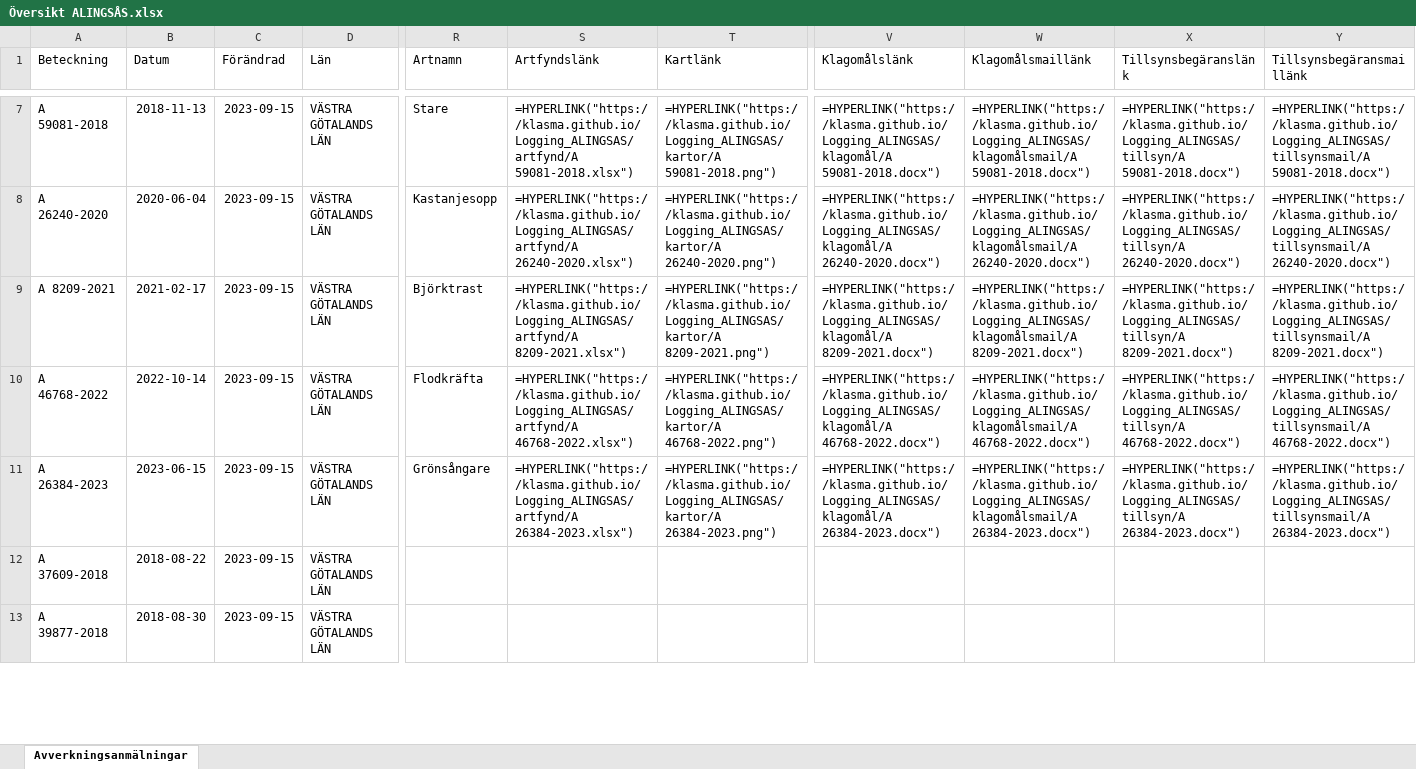
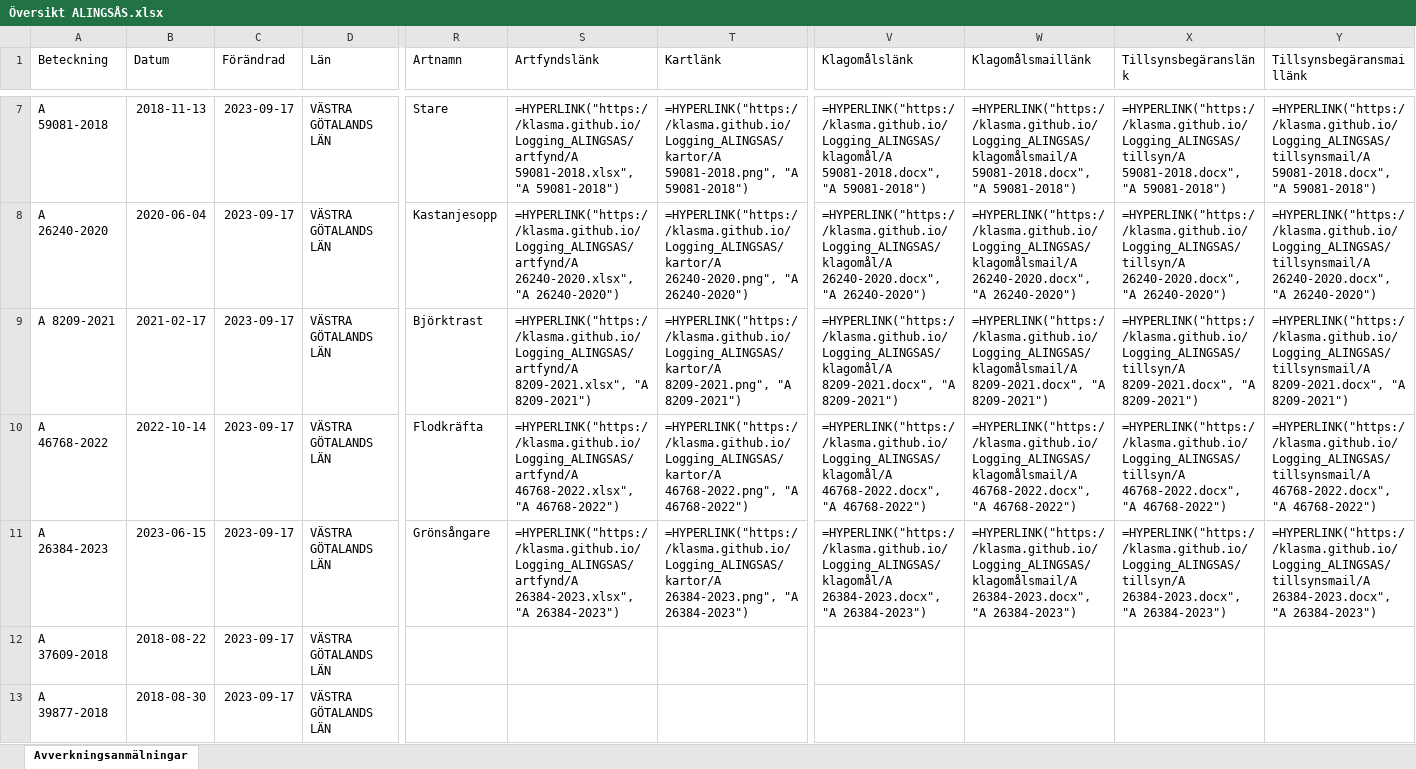
Before and after one commit to klasma/Logging_ALINGSAS, an Excel workbook: Översikt ALINGSÅS.xlsx, sheet Avverkningsanmälningar, drawn as a sheet; only a part is shown, gaps mark what is left out; values as stored, in another font and other column widths than the file's, no borders; formulas without a stored value are shown as written; the diff covers the shown part only; the diff names each change by its address in the sheet, - before the commit and + after, or states it on an @@ line.

```diff
--- a/Översikt ALINGSÅS.xlsx (sheet Avverkningsanmälningar)
+++ b/Översikt ALINGSÅS.xlsx (sheet Avverkningsanmälningar)
-C7:C13 (Förändrad): 2023-09-15
+C7:C13 (Förändrad): 2023-09-17
-S7 (Artfyndslänk): =HYPERLINK("https://klasma.github.io/Logging_ALINGSAS/artfynd/A 59081-2018.xlsx")
+S7 (Artfyndslänk): =HYPERLINK("https://klasma.github.io/Logging_ALINGSAS/artfynd/A 59081-2018.xlsx", "A 59081-2018")
-T7 (Kartlänk): =HYPERLINK("https://klasma.github.io/Logging_ALINGSAS/kartor/A 59081-2018.png")
+T7 (Kartlänk): =HYPERLINK("https://klasma.github.io/Logging_ALINGSAS/kartor/A 59081-2018.png", "A 59081-2018")
-V7 (Klagomålslänk): =HYPERLINK("https://klasma.github.io/Logging_ALINGSAS/klagomål/A 59081-2018.docx")
+V7 (Klagomålslänk): =HYPERLINK("https://klasma.github.io/Logging_ALINGSAS/klagomål/A 59081-2018.docx", "A 59081-2018")
-W7 (Klagomålsmaillänk): =HYPERLINK("https://klasma.github.io/Logging_ALINGSAS/klagomålsmail/A 59081-2018.docx")
+W7 (Klagomålsmaillänk): =HYPERLINK("https://klasma.github.io/Logging_ALINGSAS/klagomålsmail/A 59081-2018.docx", "A 59081-2018")
-X7 (Tillsynsbegäranslänk): =HYPERLINK("https://klasma.github.io/Logging_ALINGSAS/tillsyn/A 59081-2018.docx")
+X7 (Tillsynsbegäranslänk): =HYPERLINK("https://klasma.github.io/Logging_ALINGSAS/tillsyn/A 59081-2018.docx", "A 59081-2018")
-Y7 (Tillsynsbegäransmaillänk): =HYPERLINK("https://klasma.github.io/Logging_ALINGSAS/tillsynsmail/A 59081-2018.docx")
+Y7 (Tillsynsbegäransmaillänk): =HYPERLINK("https://klasma.github.io/Logging_ALINGSAS/tillsynsmail/A 59081-2018.docx", "A 59081-2018")
-S8 (Artfyndslänk): =HYPERLINK("https://klasma.github.io/Logging_ALINGSAS/artfynd/A 26240-2020.xlsx")
+S8 (Artfyndslänk): =HYPERLINK("https://klasma.github.io/Logging_ALINGSAS/artfynd/A 26240-2020.xlsx", "A 26240-2020")
-T8 (Kartlänk): =HYPERLINK("https://klasma.github.io/Logging_ALINGSAS/kartor/A 26240-2020.png")
+T8 (Kartlänk): =HYPERLINK("https://klasma.github.io/Logging_ALINGSAS/kartor/A 26240-2020.png", "A 26240-2020")
-V8 (Klagomålslänk): =HYPERLINK("https://klasma.github.io/Logging_ALINGSAS/klagomål/A 26240-2020.docx")
+V8 (Klagomålslänk): =HYPERLINK("https://klasma.github.io/Logging_ALINGSAS/klagomål/A 26240-2020.docx", "A 26240-2020")
-W8 (Klagomålsmaillänk): =HYPERLINK("https://klasma.github.io/Logging_ALINGSAS/klagomålsmail/A 26240-2020.docx")
+W8 (Klagomålsmaillänk): =HYPERLINK("https://klasma.github.io/Logging_ALINGSAS/klagomålsmail/A 26240-2020.docx", "A 26240-2020")
-X8 (Tillsynsbegäranslänk): =HYPERLINK("https://klasma.github.io/Logging_ALINGSAS/tillsyn/A 26240-2020.docx")
+X8 (Tillsynsbegäranslänk): =HYPERLINK("https://klasma.github.io/Logging_ALINGSAS/tillsyn/A 26240-2020.docx", "A 26240-2020")
-Y8 (Tillsynsbegäransmaillänk): =HYPERLINK("https://klasma.github.io/Logging_ALINGSAS/tillsynsmail/A 26240-2020.docx")
+Y8 (Tillsynsbegäransmaillänk): =HYPERLINK("https://klasma.github.io/Logging_ALINGSAS/tillsynsmail/A 26240-2020.docx", "A 26240-2020")
-S9 (Artfyndslänk): =HYPERLINK("https://klasma.github.io/Logging_ALINGSAS/artfynd/A 8209-2021.xlsx")
+S9 (Artfyndslänk): =HYPERLINK("https://klasma.github.io/Logging_ALINGSAS/artfynd/A 8209-2021.xlsx", "A 8209-2021")
-T9 (Kartlänk): =HYPERLINK("https://klasma.github.io/Logging_ALINGSAS/kartor/A 8209-2021.png")
+T9 (Kartlänk): =HYPERLINK("https://klasma.github.io/Logging_ALINGSAS/kartor/A 8209-2021.png", "A 8209-2021")
-V9 (Klagomålslänk): =HYPERLINK("https://klasma.github.io/Logging_ALINGSAS/klagomål/A 8209-2021.docx")
+V9 (Klagomålslänk): =HYPERLINK("https://klasma.github.io/Logging_ALINGSAS/klagomål/A 8209-2021.docx", "A 8209-2021")
-W9 (Klagomålsmaillänk): =HYPERLINK("https://klasma.github.io/Logging_ALINGSAS/klagomålsmail/A 8209-2021.docx")
+W9 (Klagomålsmaillänk): =HYPERLINK("https://klasma.github.io/Logging_ALINGSAS/klagomålsmail/A 8209-2021.docx", "A 8209-2021")
-X9 (Tillsynsbegäranslänk): =HYPERLINK("https://klasma.github.io/Logging_ALINGSAS/tillsyn/A 8209-2021.docx")
+X9 (Tillsynsbegäranslänk): =HYPERLINK("https://klasma.github.io/Logging_ALINGSAS/tillsyn/A 8209-2021.docx", "A 8209-2021")
-Y9 (Tillsynsbegäransmaillänk): =HYPERLINK("https://klasma.github.io/Logging_ALINGSAS/tillsynsmail/A 8209-2021.docx")
+Y9 (Tillsynsbegäransmaillänk): =HYPERLINK("https://klasma.github.io/Logging_ALINGSAS/tillsynsmail/A 8209-2021.docx", "A 8209-2021")
-S10 (Artfyndslänk): =HYPERLINK("https://klasma.github.io/Logging_ALINGSAS/artfynd/A 46768-2022.xlsx")
+S10 (Artfyndslänk): =HYPERLINK("https://klasma.github.io/Logging_ALINGSAS/artfynd/A 46768-2022.xlsx", "A 46768-2022")
-T10 (Kartlänk): =HYPERLINK("https://klasma.github.io/Logging_ALINGSAS/kartor/A 46768-2022.png")
+T10 (Kartlänk): =HYPERLINK("https://klasma.github.io/Logging_ALINGSAS/kartor/A 46768-2022.png", "A 46768-2022")
-V10 (Klagomålslänk): =HYPERLINK("https://klasma.github.io/Logging_ALINGSAS/klagomål/A 46768-2022.docx")
+V10 (Klagomålslänk): =HYPERLINK("https://klasma.github.io/Logging_ALINGSAS/klagomål/A 46768-2022.docx", "A 46768-2022")
-W10 (Klagomålsmaillänk): =HYPERLINK("https://klasma.github.io/Logging_ALINGSAS/klagomålsmail/A 46768-2022.docx")
+W10 (Klagomålsmaillänk): =HYPERLINK("https://klasma.github.io/Logging_ALINGSAS/klagomålsmail/A 46768-2022.docx", "A 46768-2022")
-X10 (Tillsynsbegäranslänk): =HYPERLINK("https://klasma.github.io/Logging_ALINGSAS/tillsyn/A 46768-2022.docx")
+X10 (Tillsynsbegäranslänk): =HYPERLINK("https://klasma.github.io/Logging_ALINGSAS/tillsyn/A 46768-2022.docx", "A 46768-2022")
-Y10 (Tillsynsbegäransmaillänk): =HYPERLINK("https://klasma.github.io/Logging_ALINGSAS/tillsynsmail/A 46768-2022.docx")
+Y10 (Tillsynsbegäransmaillänk): =HYPERLINK("https://klasma.github.io/Logging_ALINGSAS/tillsynsmail/A 46768-2022.docx", "A 46768-2022")
-S11 (Artfyndslänk): =HYPERLINK("https://klasma.github.io/Logging_ALINGSAS/artfynd/A 26384-2023.xlsx")
+S11 (Artfyndslänk): =HYPERLINK("https://klasma.github.io/Logging_ALINGSAS/artfynd/A 26384-2023.xlsx", "A 26384-2023")
-T11 (Kartlänk): =HYPERLINK("https://klasma.github.io/Logging_ALINGSAS/kartor/A 26384-2023.png")
+T11 (Kartlänk): =HYPERLINK("https://klasma.github.io/Logging_ALINGSAS/kartor/A 26384-2023.png", "A 26384-2023")
-V11 (Klagomålslänk): =HYPERLINK("https://klasma.github.io/Logging_ALINGSAS/klagomål/A 26384-2023.docx")
+V11 (Klagomålslänk): =HYPERLINK("https://klasma.github.io/Logging_ALINGSAS/klagomål/A 26384-2023.docx", "A 26384-2023")
-W11 (Klagomålsmaillänk): =HYPERLINK("https://klasma.github.io/Logging_ALINGSAS/klagomålsmail/A 26384-2023.docx")
+W11 (Klagomålsmaillänk): =HYPERLINK("https://klasma.github.io/Logging_ALINGSAS/klagomålsmail/A 26384-2023.docx", "A 26384-2023")
-X11 (Tillsynsbegäranslänk): =HYPERLINK("https://klasma.github.io/Logging_ALINGSAS/tillsyn/A 26384-2023.docx")
+X11 (Tillsynsbegäranslänk): =HYPERLINK("https://klasma.github.io/Logging_ALINGSAS/tillsyn/A 26384-2023.docx", "A 26384-2023")
-Y11 (Tillsynsbegäransmaillänk): =HYPERLINK("https://klasma.github.io/Logging_ALINGSAS/tillsynsmail/A 26384-2023.docx")
+Y11 (Tillsynsbegäransmaillänk): =HYPERLINK("https://klasma.github.io/Logging_ALINGSAS/tillsynsmail/A 26384-2023.docx", "A 26384-2023")
```
Also changed, not shown: 286 edited cells elsewhere in this sheet, artfynd/A 26240-2020.xlsx, artfynd/A 26384-2023.xlsx, 49 other files.
